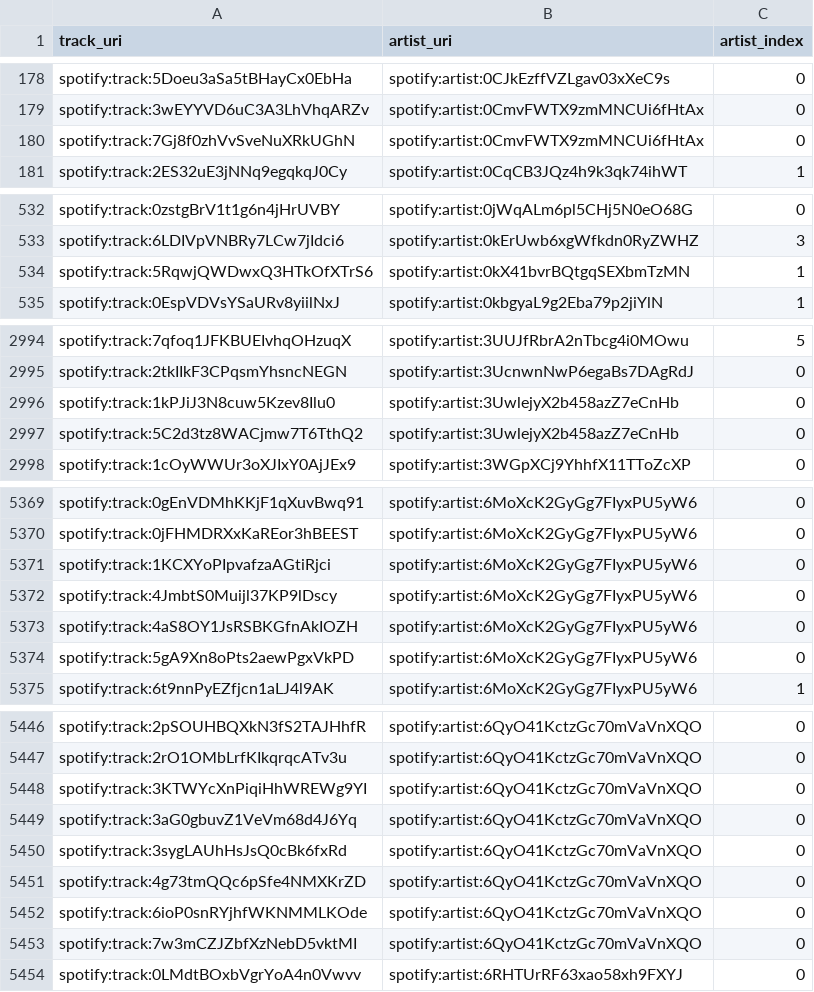
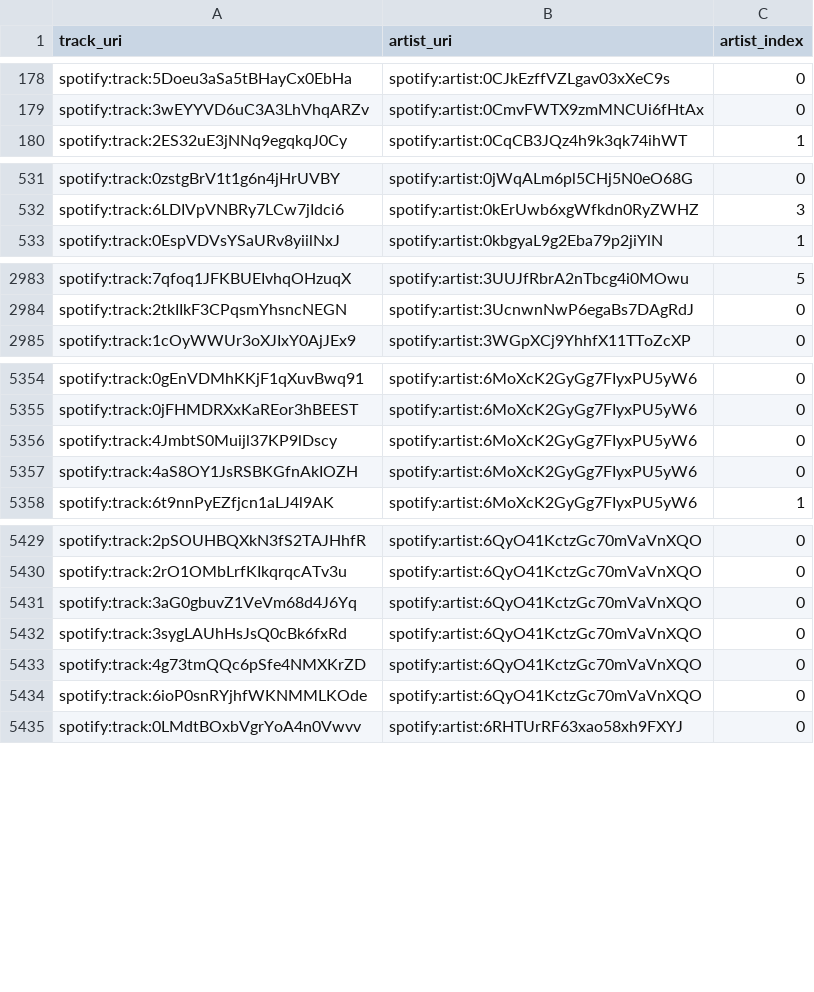
Before and after one commit to jbrown1618/spotify-stats-jbrown1618, a CSV file: data/track_artist.csv, drawn as a sheet; only a part is shown, gaps mark what is left out; the diff covers the shown part only; the diff names each change by its address in the sheet, - before the commit and + after, or states it on an @@ line.

```diff
--- a/data/track_artist.csv
+++ b/data/track_artist.csv
-row 180: spotify:track:7Gj8f0zhVvSveNuXRkUGhN | spotify:artist:0CmvFWTX9zmMNCUi6fHtAx | 0
-row 534: spotify:track:5RqwjQWDwxQ3HTkOfXTrS6 | spotify:artist:0kX41bvrBQtgqSEXbmTzMN | 1
-row 2996: spotify:track:1kPJiJ3N8cuw5Kzev8Ilu0 | spotify:artist:3UwlejyX2b458azZ7eCnHb | 0
-row 2997: spotify:track:5C2d3tz8WACjmw7T6TthQ2 | spotify:artist:3UwlejyX2b458azZ7eCnHb | 0
-row 5371: spotify:track:1KCXYoPIpvafzaAGtiRjci | spotify:artist:6MoXcK2GyGg7FIyxPU5yW6 | 0
-row 5374: spotify:track:5gA9Xn8oPts2aewPgxVkPD | spotify:artist:6MoXcK2GyGg7FIyxPU5yW6 | 0
-row 5448: spotify:track:3KTWYcXnPiqiHhWREWg9YI | spotify:artist:6QyO41KctzGc70mVaVnXQO | 0
-row 5453: spotify:track:7w3mCZJZbfXzNebD5vktMI | spotify:artist:6QyO41KctzGc70mVaVnXQO | 0
```
Also changed, not shown: 14 removed rows elsewhere in this file, data/album_track.csv, data/albums.csv, 56 other files.
